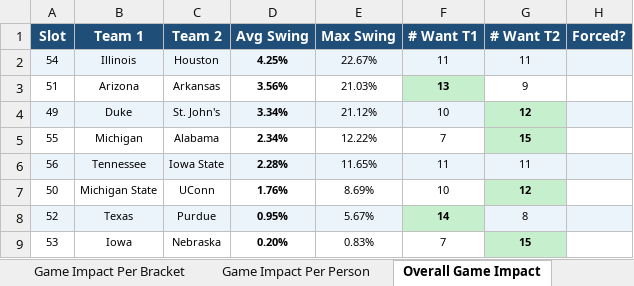
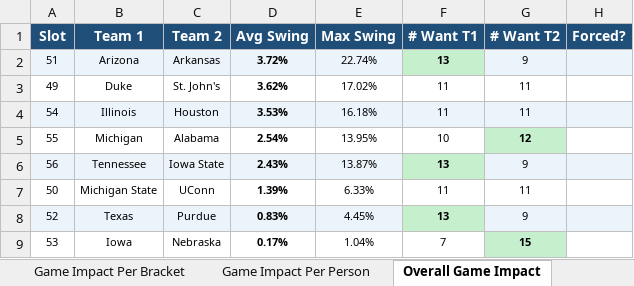
Before and after one commit to Henry-Snowdon/march-madness-simulator, an Excel workbook: simulation_baseline.results.xlsx, sheet Overall Game Impact, drawn as a sheet; values as stored, in another font and other column widths than the file's, no borders; removed rows and columns are numbered as before the commit, all else as after; the diff names each change by its address in the sheet, - before the commit and + after, or states it on an @@ line.

```diff
--- a/simulation_baseline.results.xlsx (sheet Overall Game Impact)
+++ b/simulation_baseline.results.xlsx (sheet Overall Game Impact)
-row 2: 54 | Illinois | Houston | 4.25% | 22.67% | 11 | 11
-A2:E2 fill: none
+A2:E2 fill: #EBF3FB
-D2 (Avg Swing): 3.56%
+D2 (Avg Swing): 3.72%
-E2 (Max Swing): 21.03%
+E2 (Max Swing): 22.74%
-G2:H2 fill: none
+G2:H2 fill: #EBF3FB
-A3:F3 fill: #EBF3FB
+A3:F3 fill: none
-D3 (Avg Swing): 3.34%
+D3 (Avg Swing): 3.62%
-E3 (Max Swing): 21.12%
+E3 (Max Swing): 17.02%
-F3 (# Want T1): 10
+F3 (# Want T1): 11
-G3 (# Want T2): 12
+G3 (# Want T2): 11
@@ G3 fill: #C6EFCE → none, bold: on → off @@
-H3 fill: #EBF3FB
+H3 fill: none
+row 4: 54 | Illinois | Houston | 3.53% | 16.18% | 11 | 11
-D5 (Avg Swing): 2.34%
+D5 (Avg Swing): 2.54%
-E5 (Max Swing): 12.22%
+E5 (Max Swing): 13.95%
-F5 (# Want T1): 7
+F5 (# Want T1): 10
-G5 (# Want T2): 15
+G5 (# Want T2): 12
-D6 (Avg Swing): 2.28%
+D6 (Avg Swing): 2.43%
-E6 (Max Swing): 11.65%
+E6 (Max Swing): 13.87%
-F6 (# Want T1): 11
+F6 (# Want T1): 13
@@ F6 fill: #EBF3FB → #C6EFCE, bold: off → on @@
-G6 (# Want T2): 11
+G6 (# Want T2): 9
-D7 (Avg Swing): 1.76%
+D7 (Avg Swing): 1.39%
-E7 (Max Swing): 8.69%
+E7 (Max Swing): 6.33%
-F7 (# Want T1): 10
+F7 (# Want T1): 11
-G7 (# Want T2): 12
+G7 (# Want T2): 11
@@ G7 fill: #C6EFCE → none, bold: on → off @@
-D8 (Avg Swing): 0.95%
+D8 (Avg Swing): 0.83%
-E8 (Max Swing): 5.67%
+E8 (Max Swing): 4.45%
-F8 (# Want T1): 14
+F8 (# Want T1): 13
-G8 (# Want T2): 8
+G8 (# Want T2): 9
-D9 (Avg Swing): 0.20%
+D9 (Avg Swing): 0.17%
-E9 (Max Swing): 0.83%
+E9 (Max Swing): 1.04%
```
Also changed, not shown: sheet All 256 Scenarios, sheet All 256 Scenarios (By Person), sheet Game Impact Per Bracket, sheet Game Impact Per Person, sheet Swing Analysis, sheet Swing Analysis (By Person), 3 more sheets.
